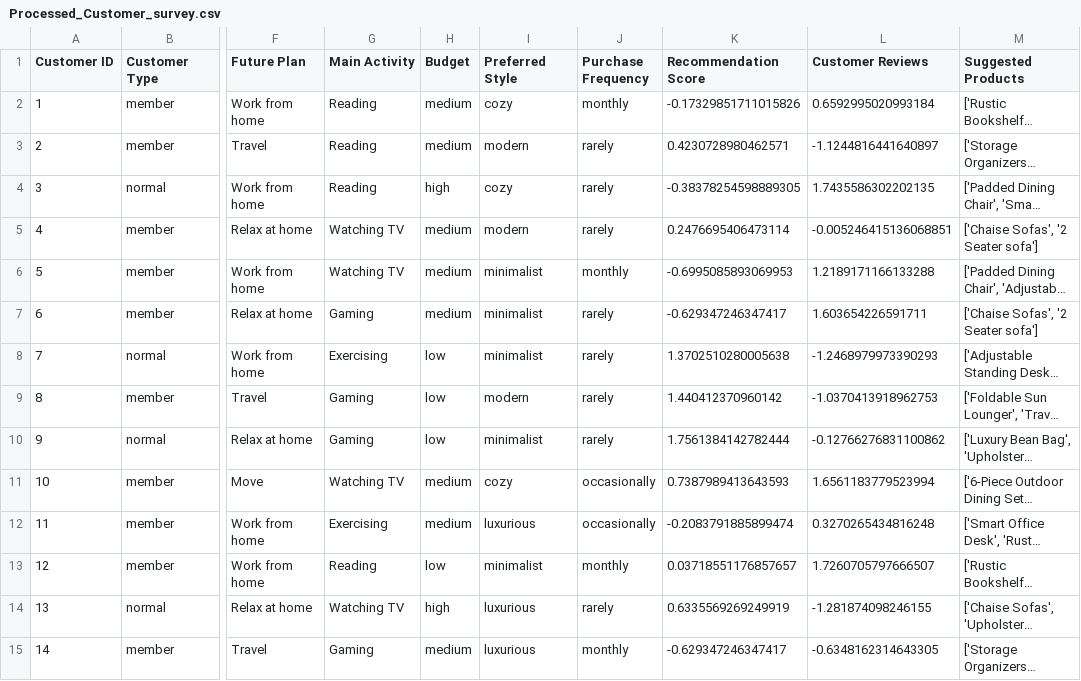
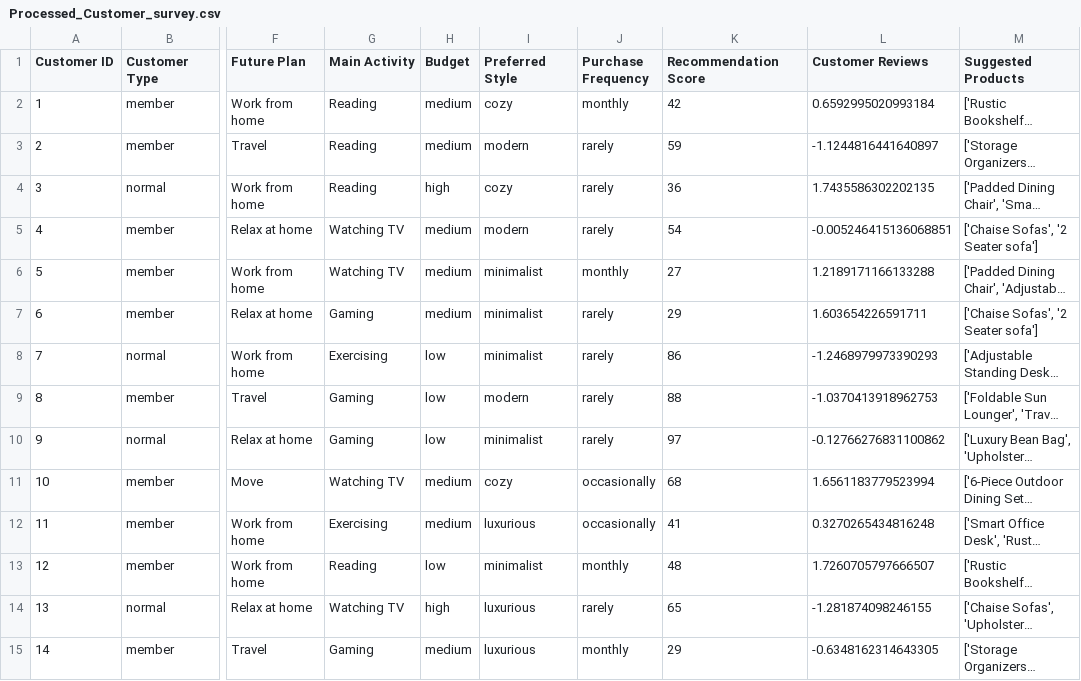
Before and after one commit to Dhinuksharan/Furn_Trim, a CSV file: Data_processing/Data_Cleaning/Processed_Customer_survey.csv, drawn as a sheet; only a part is shown, gaps mark what is left out; long unchanged cells end in …; the diff covers the shown part only; the diff names each change by its address in the sheet, - before the commit and + after, or states it on an @@ line.

Commit message:
Made few changes in the dataset

```diff
--- a/Data_processing/Data_Cleaning/Processed_Customer_survey.csv
+++ b/Data_processing/Data_Cleaning/Processed_Customer_survey.csv
-K2 (Recommendation Score): -0.17329851711015826
+K2 (Recommendation Score): 42
-K3 (Recommendation Score): 0.4230728980462571
+K3 (Recommendation Score): 59
-K4 (Recommendation Score): -0.38378254598889305
+K4 (Recommendation Score): 36
-K5 (Recommendation Score): 0.2476695406473114
+K5 (Recommendation Score): 54
-K6 (Recommendation Score): -0.6995085893069953
+K6 (Recommendation Score): 27
-K7 (Recommendation Score): -0.629347246347417
+K7 (Recommendation Score): 29
-K8 (Recommendation Score): 1.3702510280005638
+K8 (Recommendation Score): 86
-K9 (Recommendation Score): 1.440412370960142
+K9 (Recommendation Score): 88
-K10 (Recommendation Score): 1.7561384142782444
+K10 (Recommendation Score): 97
-K11 (Recommendation Score): 0.7387989413643593
+K11 (Recommendation Score): 68
-K12 (Recommendation Score): -0.2083791885899474
+K12 (Recommendation Score): 41
-K13 (Recommendation Score): 0.03718551176857657
+K13 (Recommendation Score): 48
-K14 (Recommendation Score): 0.6335569269249919
+K14 (Recommendation Score): 65
-K15 (Recommendation Score): -0.629347246347417
+K15 (Recommendation Score): 29
```
Also changed, not shown: 86 edited cells elsewhere in this file, 4 other files.
